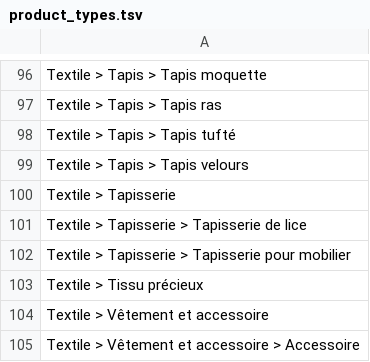
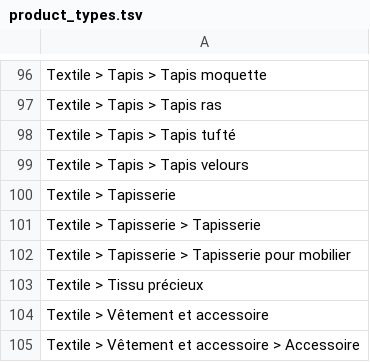
Before and after one commit to entrepreneur-interet-general/gobelins, a TSV file: database/seeds/product_types.tsv, drawn as a sheet; only a part is shown, gaps mark what is left out.

Commit message:
change name "tapisserie de lice"

```diff
--- a/database/seeds/product_types.tsv
+++ b/database/seeds/product_types.tsv
@@ -100,3 +100,3 @@ Textile > Tapis > Tapis velours
 Textile > Tapisserie
-Textile > Tapisserie > Tapisserie de lice
+Textile > Tapisserie > Tapisserie
 Textile > Tapisserie > Tapisserie pour mobilier
```
